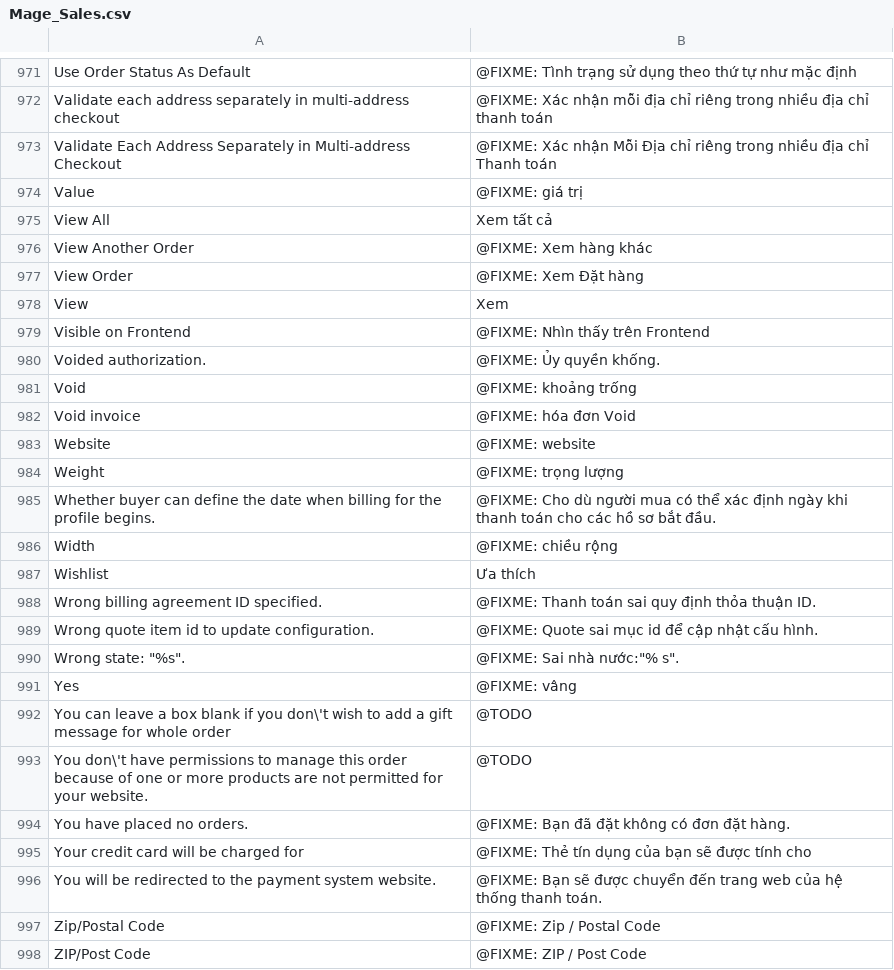
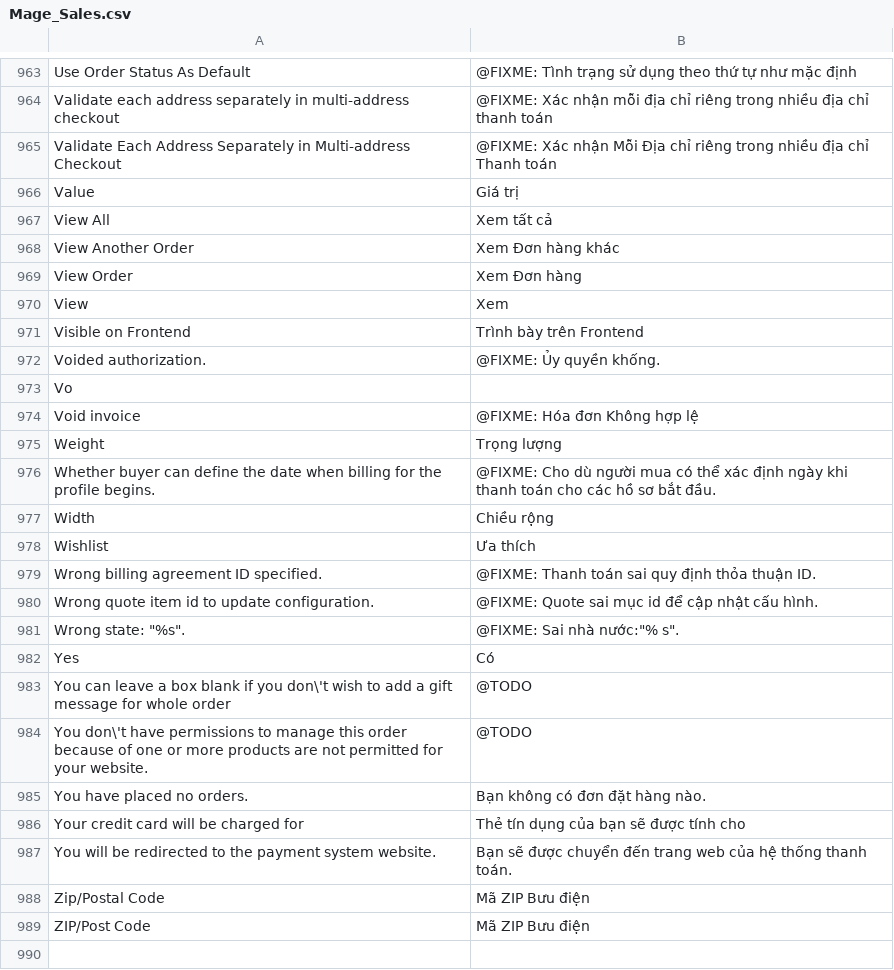
Before and after one commit to dinhtrung/Locale_Mage_community_vi_VN, a CSV file: app/locale/vi_VN/Mage_Sales.csv, drawn as a sheet; only a part is shown, gaps mark what is left out; removed rows and columns are numbered as before the commit, all else as after; the diff covers the shown part only; the diff names each change by its address in the sheet, - before the commit and + after, or states it on an @@ line.

```diff
--- a/app/locale/vi_VN/Mage_Sales.csv
+++ b/app/locale/vi_VN/Mage_Sales.csv
-B966: @FIXME: giá trị
+B966: Giá trị
-B968: @FIXME: Xem hàng khác
+B968: Xem Đơn hàng khác
-B969: @FIXME: Xem Đặt hàng
+B969: Xem Đơn hàng
-B971: @FIXME: Nhìn thấy trên Frontend
+B971: Trình bày trên Frontend
-row 981: Void | @FIXME: khoảng trống
+row 973: Vo
-B974: @FIXME: hóa đơn Void
+B974: @FIXME: Hóa đơn Không hợp lệ
-row 983: Website | @FIXME: website
-B975: @FIXME: trọng lượng
+B975: Trọng lượng
-B977: @FIXME: chiều rộng
+B977: Chiều rộng
-B982: @FIXME: vâng
+B982: Có
-B985: @FIXME: Bạn đã đặt không có đơn đặt hàng.
+B985: Bạn không có đơn đặt hàng nào.
-B986: @FIXME: Thẻ tín dụng của bạn sẽ được tính cho
+B986: Thẻ tín dụng của bạn sẽ được tính cho
-B987: @FIXME: Bạn sẽ…
+B987: Bạn sẽ…
-B988: @FIXME: Zip / Postal Code
+B988: Mã ZIP Bưu điện
-B989: @FIXME: ZIP / Post Code
+B989: Mã ZIP Bưu điện
```
Also changed, not shown: 1 added row, 9 removed rows and 133 edited cells elsewhere in this file, app/locale/vi_VN/Mage_Adminhtml.csv, app/locale/vi_VN/Mage_Customer.csv, 29 other files.
